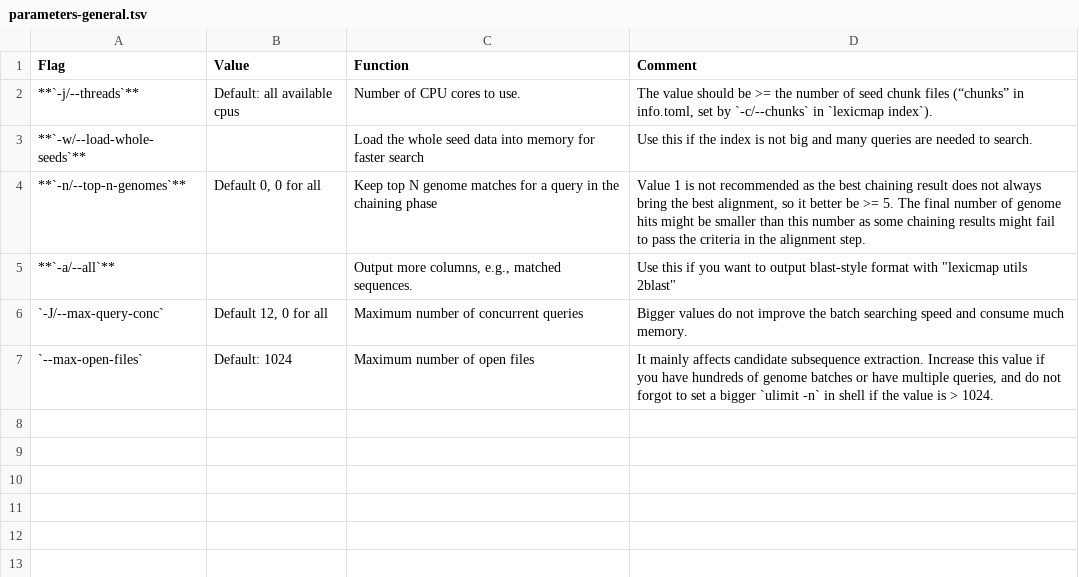
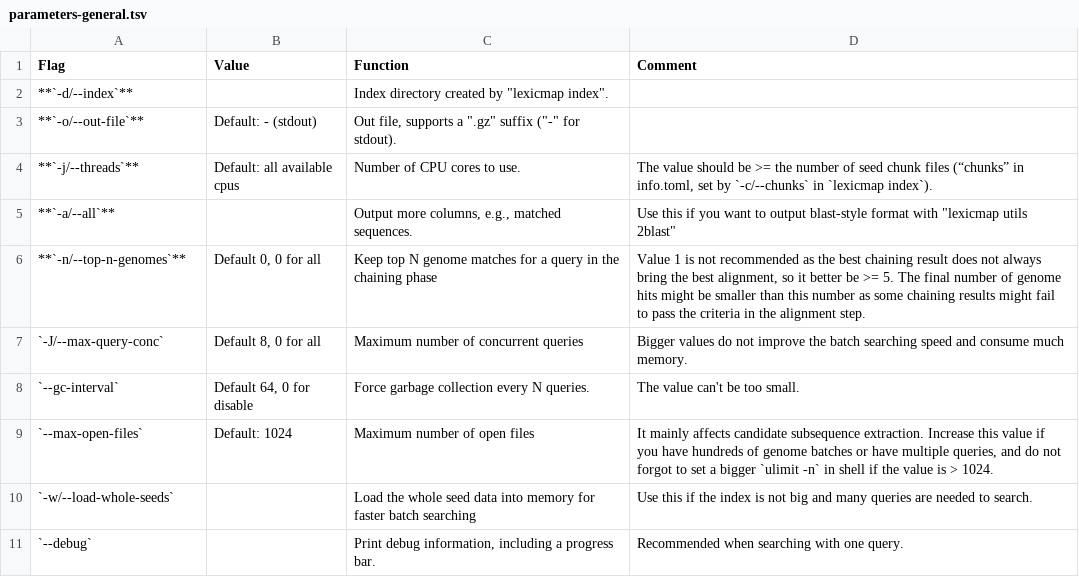
Before and after one commit to shenwei356/LexicMap, a TSV file: tutorials/parameters-general.tsv, drawn as a sheet.

```diff
--- a/tutorials/parameters-general.tsv
+++ b/tutorials/parameters-general.tsv
@@ -1,7 +1,11 @@
 Flag	Value	Function	Comment
+**`-d/--index`**		"Index directory created by ""lexicmap index""."	
+**`-o/--out-file`**	Default: - (stdout)	"Out file, supports a "".gz"" suffix (""-"" for stdout)."	
 **`-j/--threads`**	Default: all available cpus	Number of CPU cores to use.	The value should be >= the number of seed chunk files (“chunks” in info.toml, set by `-c/--chunks` in `lexicmap index`).
-**`-w/--load-whole-seeds`**		Load the whole seed data into memory for faster search	Use this if the index is not big and many queries are needed to search.
+**`-a/--all`**		Output more columns, e.g., matched sequences.	"Use this if you want to output blast-style format with ""lexicmap utils 2blast"""
 **`-n/--top-n-genomes`**	Default 0, 0 for all	Keep top N genome matches for a query in the chaining phase	Value 1 is not recommended as the best chaining result does not always bring the best alignment, so it better be >= 5. The final number of genome hits might be smaller than this number as some chaining results might fail to pass the criteria in the alignment step.
-**`-a/--all`**		Output more columns, e.g., matched sequences.	"Use this if you want to output blast-style format with ""lexicmap utils 2blast"""
-`-J/--max-query-conc` 	Default 12, 0 for all	Maximum number of concurrent queries	Bigger values do not improve the batch searching speed and consume much memory.
+`-J/--max-query-conc` 	Default 8, 0 for all	Maximum number of concurrent queries	Bigger values do not improve the batch searching speed and consume much memory.
+`--gc-interval`	Default 64, 0 for disable	Force garbage collection every N queries.	The value can't be too small.
 `--max-open-files`	Default: 1024	Maximum number of open files	It mainly affects candidate subsequence extraction. Increase this value if you have hundreds of genome batches or have multiple queries, and do not forgot to set a bigger `ulimit -n` in shell if the value is > 1024.
+`-w/--load-whole-seeds`		Load the whole seed data into memory for faster batch searching	Use this if the index is not big and many queries are needed to search.
+`--debug`		Print debug information, including a progress bar.	Recommended when searching with one query.
```
Also changed, not shown: 42 other files.
